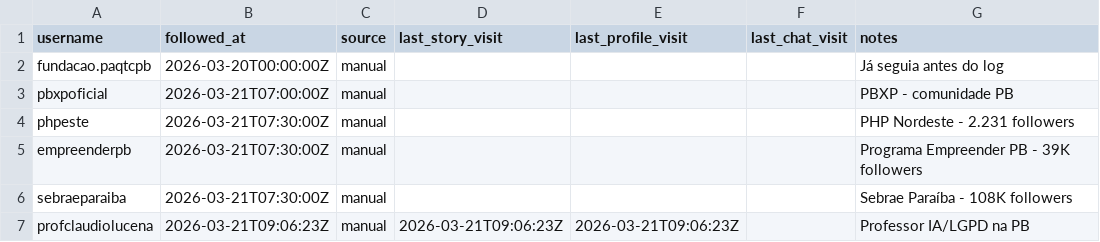
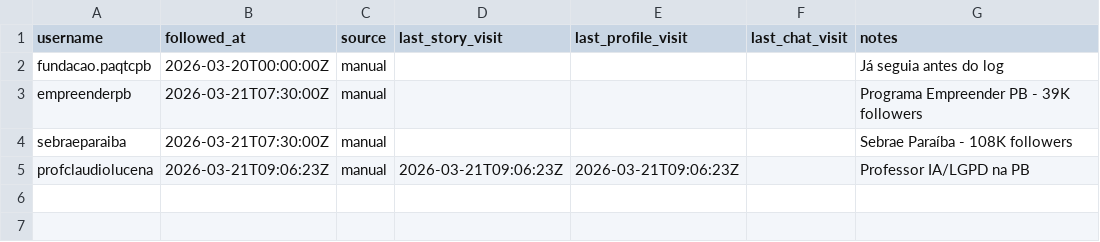
Before and after one commit to alanalvestech/pbuilders, a CSV file: .claude/skills/insta/data/following.csv, drawn as a sheet; the diff names each change by its address in the sheet, - before the commit and + after, or states it on an @@ line.

```diff
--- a/.claude/skills/insta/data/following.csv
+++ b/.claude/skills/insta/data/following.csv
-row 3: pbxpoficial | 2026-03-21T07:00:00Z | manual |  |  |  | PBXP - comunidade PB
-row 4: phpeste | 2026-03-21T07:30:00Z | manual |  |  |  | PHP Nordeste - 2.231 followers
```
